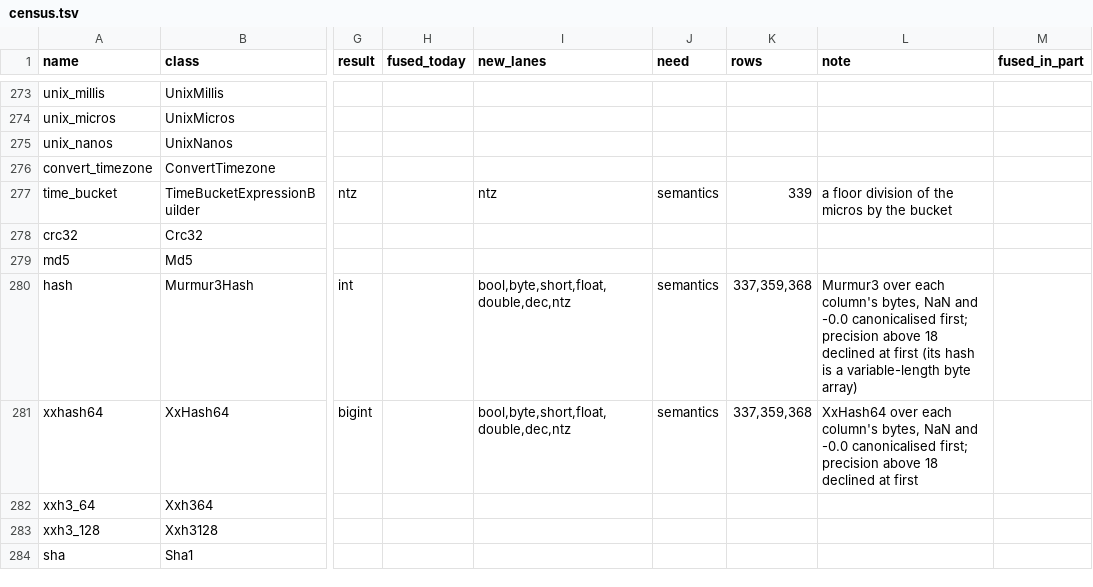
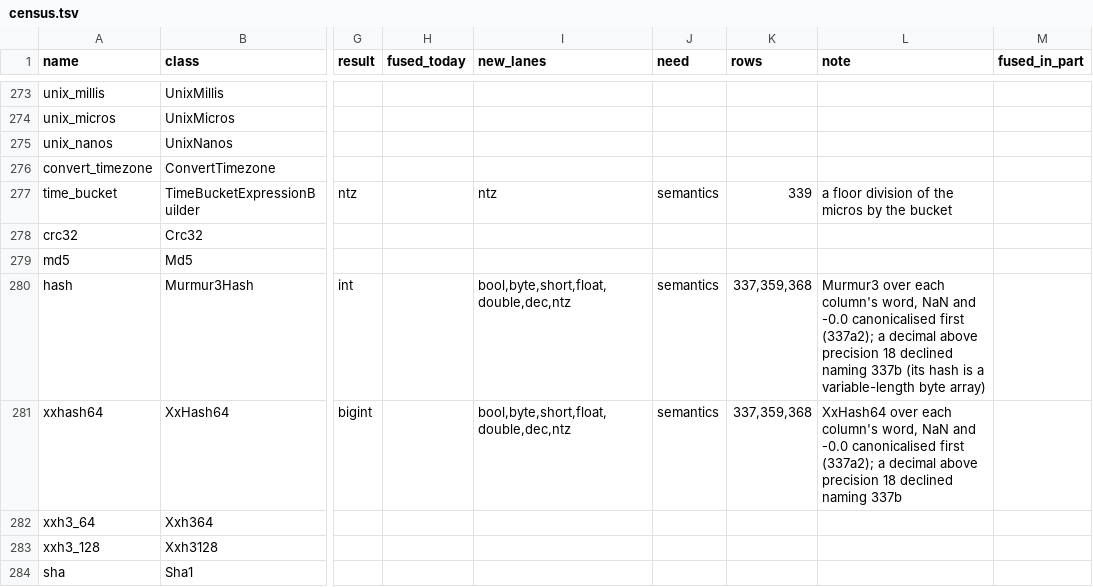
Before and after one commit to vecbricks/varka, a TSV file: sql/varka/plans/m8/census.tsv, drawn as a sheet; only a part is shown, gaps mark what is left out; the diff names each change by its address in the sheet, - before the commit and + after, or states it on an @@ line.

```diff
--- a/sql/varka/plans/m8/census.tsv
+++ b/sql/varka/plans/m8/census.tsv
-L280 (note): …each column's bytes, NaN and -0.0 canonicalised first; precision above 18 declined at first (its hash…
+L280 (note): …each column's word, NaN and -0.0 canonicalised first (337a2); a decimal above precision 18 declined naming 337b (its hash…
-L281 (note): …each column's bytes, NaN and -0.0 canonicalised first; precision above 18 declined at first
+L281 (note): …each column's word, NaN and -0.0 canonicalised first (337a2); a decimal above precision 18 declined naming 337b
```
Also changed, not shown: 12 other files.
